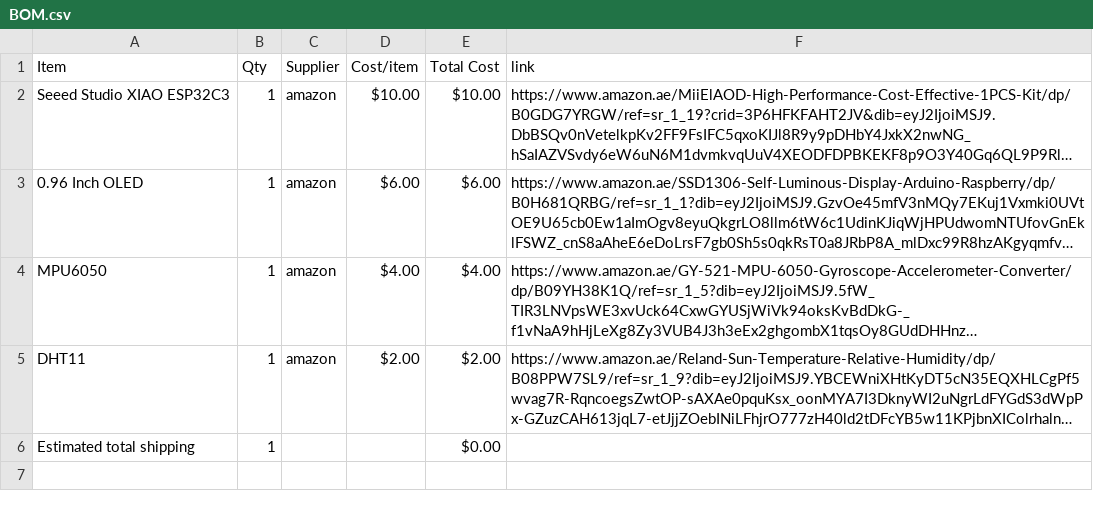
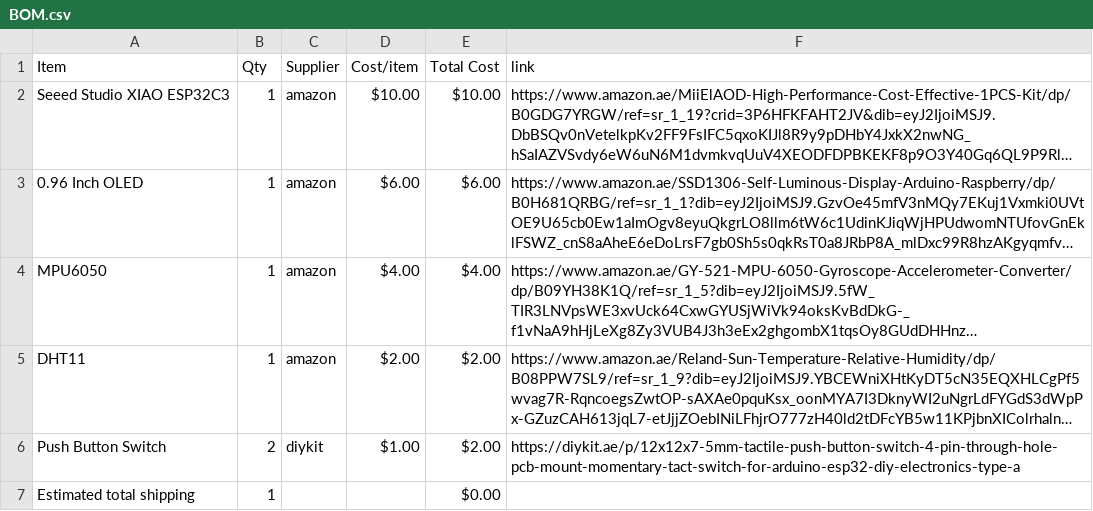
Before and after one commit to aya-aladdin/starbie, a CSV file: BOM.csv, drawn as a sheet; long unchanged cells end in …; the diff names each change by its address in the sheet, - before the commit and + after, or states it on an @@ line.

Commit message:
Sync Starbie from Half Life

```diff
--- a/BOM.csv
+++ b/BOM.csv
+row 6: Push Button Switch | 2 | diykit | $1.00 | $2.00 | https://diykit.ae/p/12x12x7-5mm-tactile-push-button-switch-4-pin-through-hole-pcb-mount-momentary-tact-switch-for-arduino-esp32-diy-electronics-type-a
```
